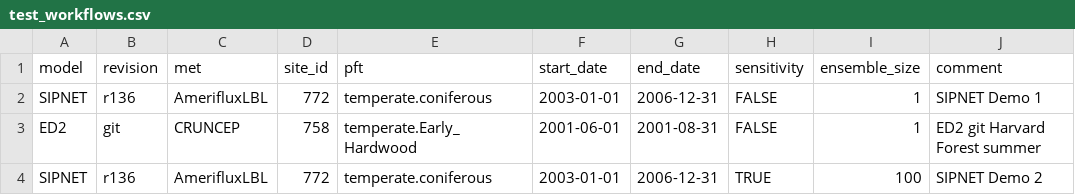
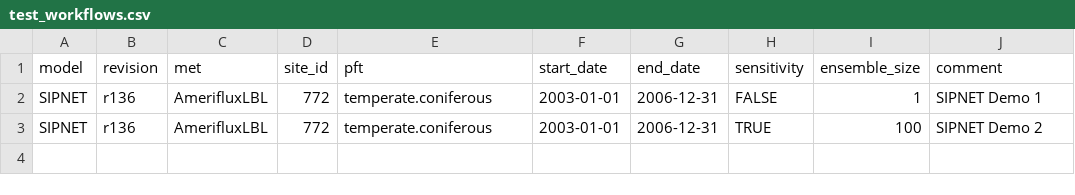
Before and after one commit to PecanProject/rpecanapi, a CSV file: inst/test_workflows.csv, drawn as a sheet.

```diff
--- a/inst/test_workflows.csv
+++ b/inst/test_workflows.csv
@@ -2,3 +2,2 @@ model,revision,met,site_id,pft,start_date,end_date,sensitivity,ensemble_size,com
 "SIPNET","r136","AmerifluxLBL",772,"temperate.coniferous","2003-01-01","2006-12-31",FALSE,1,"SIPNET Demo 1"
-"ED2","git","CRUNCEP",758,"temperate.Early_Hardwood","2001-06-01","2001-08-31",FALSE,1, "ED2 git Harvard Forest summer"
 "SIPNET","r136","AmerifluxLBL",772,"temperate.coniferous","2003-01-01","2006-12-31",TRUE,100,"SIPNET Demo 2"
```
Also changed, not shown: 26 other files.
